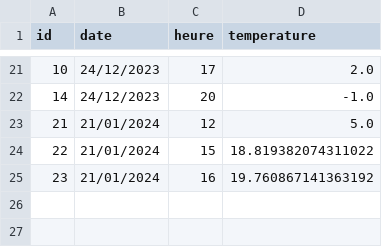
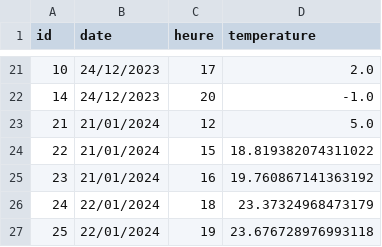
Before and after one commit to YohannSchatt/FriGentini, a CSV file: CSV/temperature.csv, drawn as a sheet; only a part is shown, gaps mark what is left out.

```diff
--- a/CSV/temperature.csv
+++ b/CSV/temperature.csv
@@ -25 +25,3 @@ id,date,heure,temperature
 23,21/01/2024,16,19.760867141363192
+24,22/01/2024,18,23.37324968473179
+25,22/01/2024,19,23.676728976993118
```
Also changed, not shown: 1 other file.
